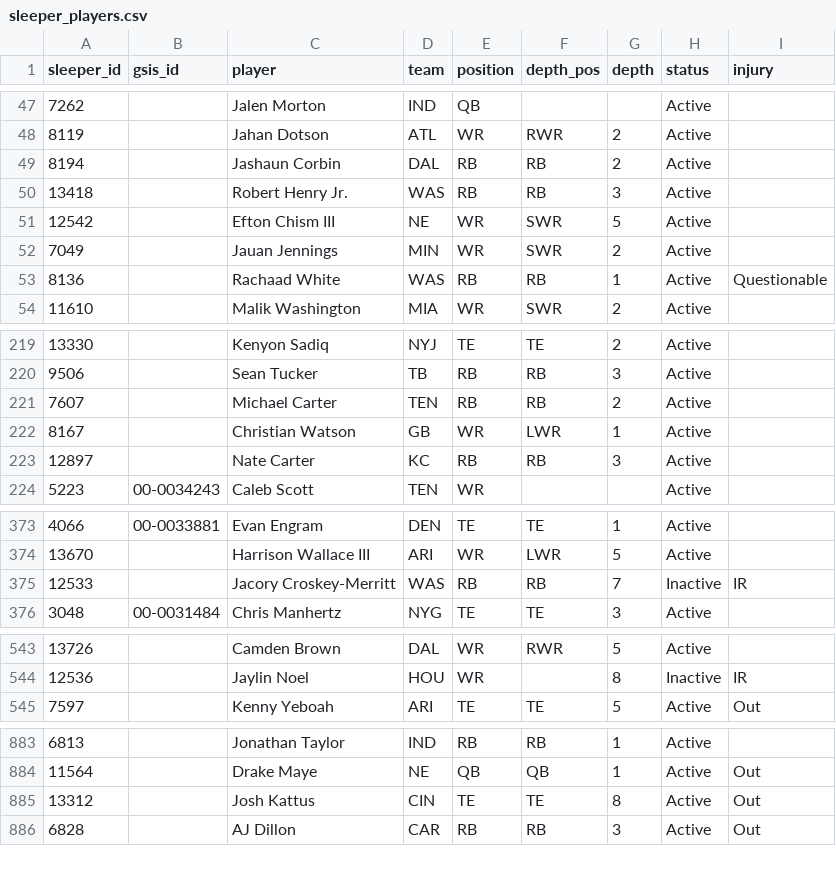
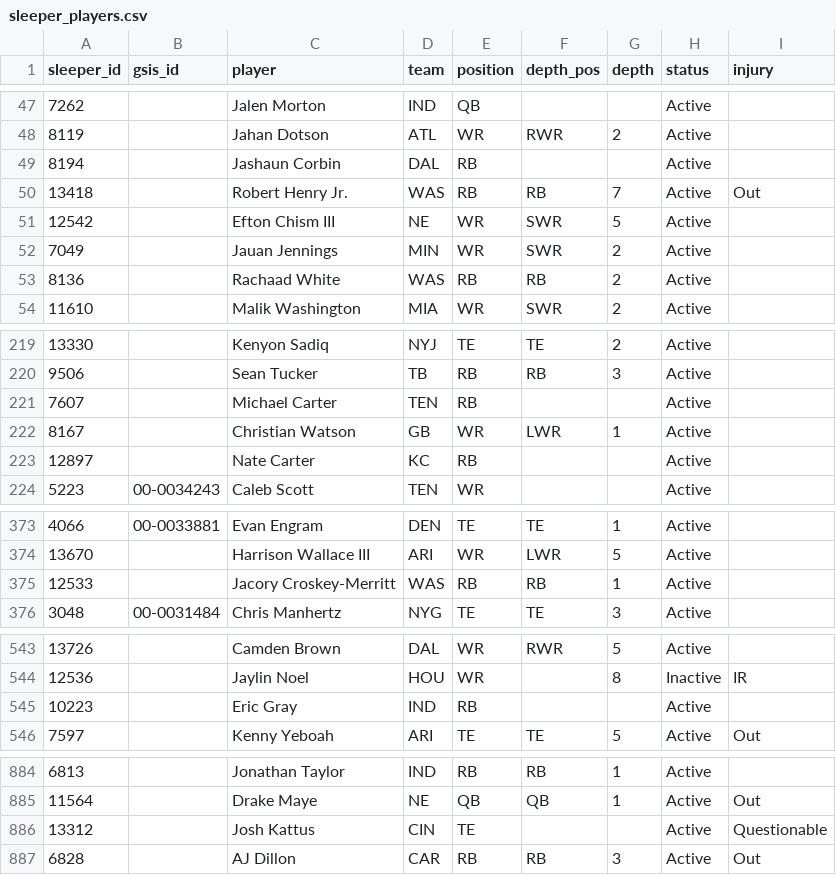
Before and after one commit to bwik4/Matchup-Lab, a CSV file: data/sleeper_players.csv, drawn as a sheet; only a part is shown, gaps mark what is left out; addresses are those after the commit; the diff covers the shown part only; the diff names each change by its address in the sheet, - before the commit and + after, or states it on an @@ line.

```diff
--- a/data/sleeper_players.csv
+++ b/data/sleeper_players.csv
-F49 (depth_pos): RB
+F49 (depth_pos): (empty)
-G49 (depth): 2
+G49 (depth): (empty)
-G50 (depth): 3
+G50 (depth): 7
-I50 (injury): (empty)
+I50 (injury): Out
-G53 (depth): 1
+G53 (depth): 2
-I53 (injury): Questionable
+I53 (injury): (empty)
-F221 (depth_pos): RB
+F221 (depth_pos): (empty)
-G221 (depth): 2
+G221 (depth): (empty)
-F223 (depth_pos): RB
+F223 (depth_pos): (empty)
-G223 (depth): 3
+G223 (depth): (empty)
-G375 (depth): 7
+G375 (depth): 1
-H375 (status): Inactive
+H375 (status): Active
-I375 (injury): IR
+I375 (injury): (empty)
+row 545: 10223 |  | Eric Gray | IND | RB |  |  | Active
-F886 (depth_pos): TE
+F886 (depth_pos): (empty)
-G886 (depth): 8
+G886 (depth): (empty)
-I886 (injury): Out
+I886 (injury): Questionable
```
Also changed, not shown: 35 edited cells elsewhere in this file, data/injuries.csv, data/nba/injuries.csv, 1 other file.
